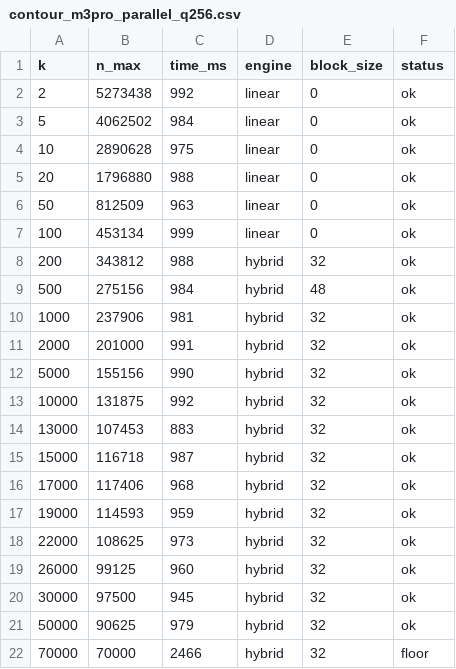
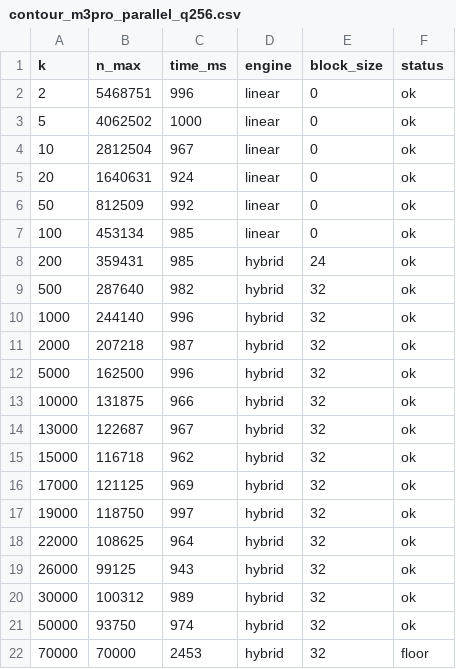
Before and after one commit to Sarose550/ICM, a CSV file: results/contour_m3pro_parallel_q256.csv, drawn as a sheet.

```diff
--- a/results/contour_m3pro_parallel_q256.csv
+++ b/results/contour_m3pro_parallel_q256.csv
@@ -1,22 +1,22 @@
 k,n_max,time_ms,engine,block_size,status
-2,5273438,992,linear,0,ok
-5,4062502,984,linear,0,ok
-10,2890628,975,linear,0,ok
-20,1796880,988,linear,0,ok
-50,812509,963,linear,0,ok
-100,453134,999,linear,0,ok
-200,343812,988,hybrid,32,ok
-500,275156,984,hybrid,48,ok
-1000,237906,981,hybrid,32,ok
-2000,201000,991,hybrid,32,ok
-5000,155156,990,hybrid,32,ok
-10000,131875,992,hybrid,32,ok
-13000,107453,883,hybrid,32,ok
-15000,116718,987,hybrid,32,ok
-17000,117406,968,hybrid,32,ok
-19000,114593,959,hybrid,32,ok
-22000,108625,973,hybrid,32,ok
-26000,99125,960,hybrid,32,ok
-30000,97500,945,hybrid,32,ok
-50000,90625,979,hybrid,32,ok
-70000,70000,2466,hybrid,32,floor
+2,5468751,996,linear,0,ok
+5,4062502,1000,linear,0,ok
+10,2812504,967,linear,0,ok
+20,1640631,924,linear,0,ok
+50,812509,992,linear,0,ok
+100,453134,985,linear,0,ok
+200,359431,985,hybrid,24,ok
+500,287640,982,hybrid,32,ok
+1000,244140,996,hybrid,32,ok
+2000,207218,987,hybrid,32,ok
+5000,162500,996,hybrid,32,ok
+10000,131875,966,hybrid,32,ok
+13000,122687,967,hybrid,32,ok
+15000,116718,962,hybrid,32,ok
+17000,121125,969,hybrid,32,ok
+19000,118750,997,hybrid,32,ok
+22000,108625,964,hybrid,32,ok
+26000,99125,943,hybrid,32,ok
+30000,100312,989,hybrid,32,ok
+50000,93750,974,hybrid,32,ok
+70000,70000,2453,hybrid,32,floor
```
Also changed, not shown: results/contour_m3pro_serial_q256.csv, results/contour_zen4_parallel_q256.csv, 14 other files.
